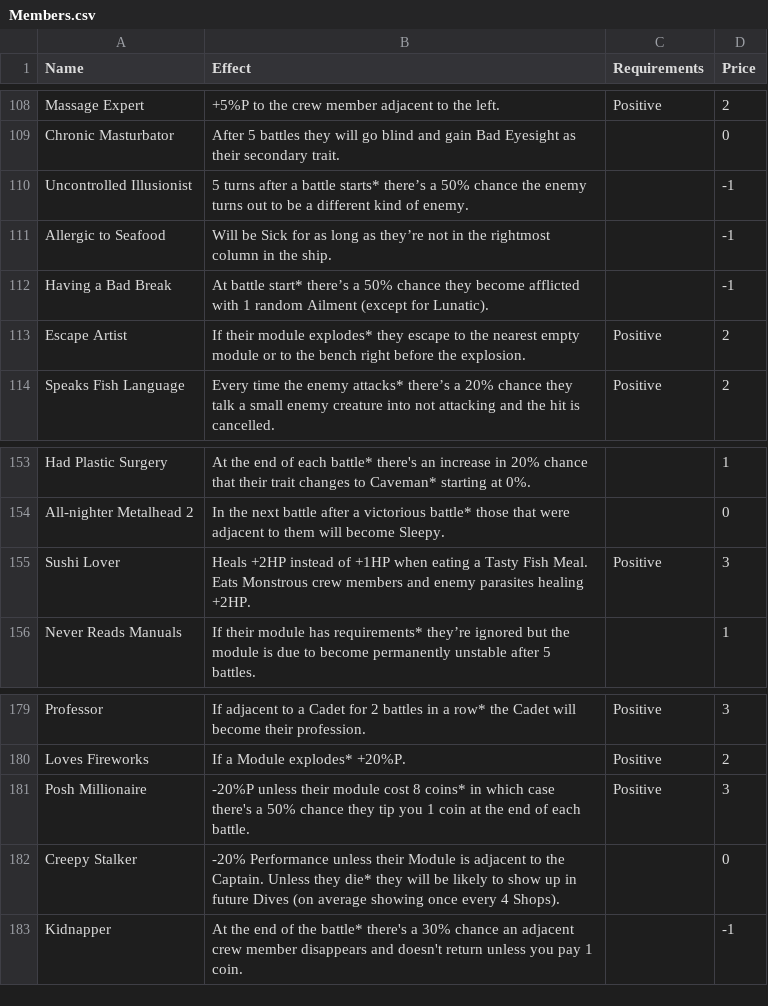
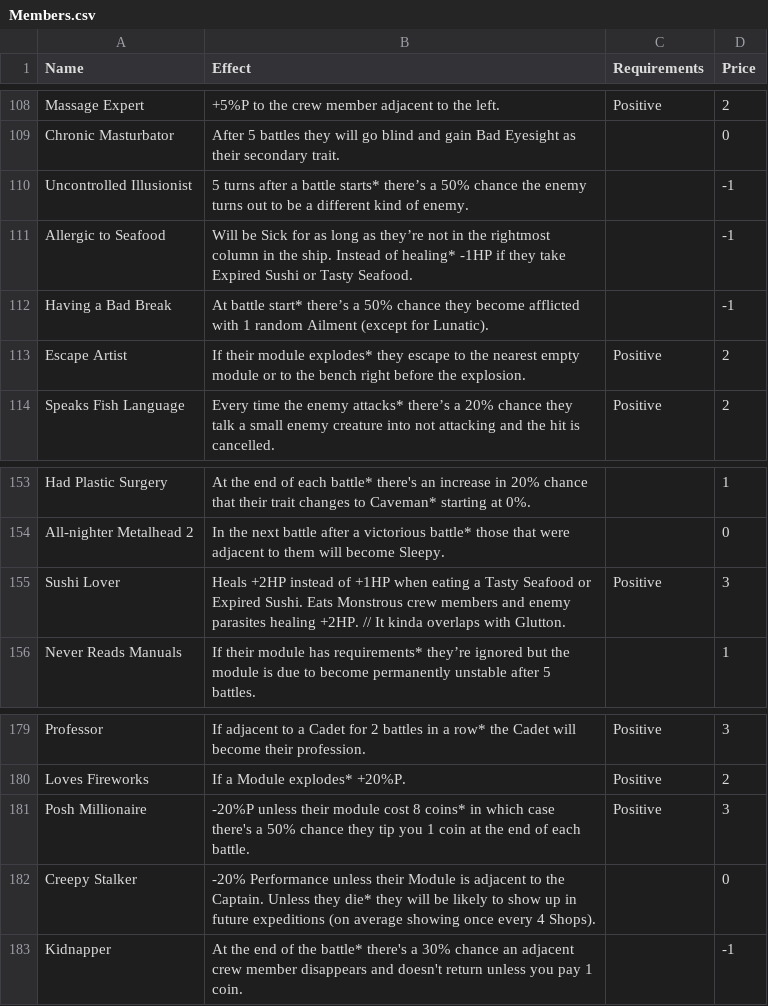
Before and after one commit to Loosyfer/AmmoniteUltraMegaDef, a CSV file: Assets/Resources/Excel/Members.csv, drawn as a sheet; only a part is shown, gaps mark what is left out; the diff covers the shown part only.

```diff
--- a/Assets/Resources/Excel/Members.csv
+++ b/Assets/Resources/Excel/Members.csv
@@ -110,3 +110,3 @@ Chronic Masturbator,After 5 battles they will go blind and gain Bad Eyesight as
 Uncontrolled Illusionist,5 turns after a battle starts* there’s a 50% chance the enemy turns out to be a different kind of enemy.,,-1
-Allergic to Seafood,Will be Sick for as long as they’re not in the rightmost column in the ship.,,-1
+Allergic to Seafood,Will be Sick for as long as they’re not in the rightmost column in the ship. Instead of healing* -1HP if they take Expired Sushi or Tasty Seafood.,,-1
 Having a Bad Break,At battle start* there’s a 50% chance they become afflicted with 1 random Ailment (except for Lunatic).,,-1
@@ -154,3 +154,3 @@ Had Plastic Surgery,At the end of each battle* there's an increase in 20% chance
 All-nighter Metalhead 2,In the next battle after a victorious battle* those that were adjacent to them will become Sleepy.,,0
-Sushi Lover,Heals +2HP instead of +1HP when eating a Tasty Fish Meal. Eats Monstrous crew members and enemy parasites healing +2HP.,Positive,3
+Sushi Lover,Heals +2HP instead of +1HP when eating a Tasty Seafood or Expired Sushi. Eats Monstrous crew members and enemy parasites healing +2HP. // It kinda overlaps with Glutton.,Positive,3
 Never Reads Manuals,If their module has requirements* they’re ignored but the module is due to become permanently unstable after 5 battles.,,1
@@ -181,3 +181,3 @@ Loves Fireworks,If a Module explodes* +20%P.,Positive,2
 Posh Millionaire,-20%P unless their module cost 8 coins* in which case there's a 50% chance they tip you 1 coin at the end of each battle.,Positive,3
-Creepy Stalker,-20% Performance unless their Module is adjacent to the Captain. Unless they die* they will be likely to show up in future Dives (on average showing once every 4 Shops).,,0
+Creepy Stalker,-20% Performance unless their Module is adjacent to the Captain. Unless they die* they will be likely to show up in future expeditions (on average showing once every 4 Shops).,,0
 Kidnapper,At the end of the battle* there's a 30% chance an adjacent crew member disappears and doesn't return unless you pay 1 coin.,,-1
```
Also changed, not shown: 2 added rows and 7 edited cells elsewhere in this file, 40 other files.
